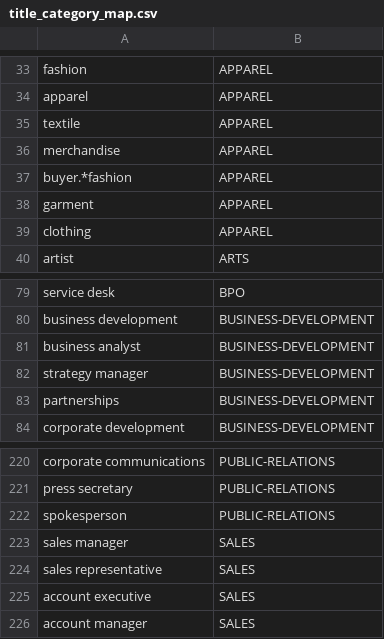
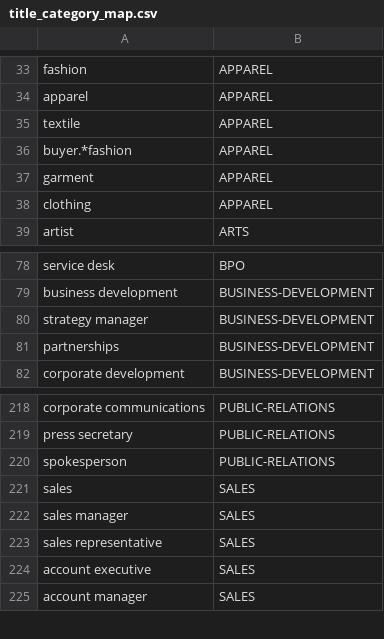
Before and after one commit to Rehankhan575/ResumeIQ, a CSV file: data/taxonomies/title_category_map.csv, drawn as a sheet; only a part is shown, gaps mark what is left out.

```diff
--- a/data/taxonomies/title_category_map.csv
+++ b/data/taxonomies/title_category_map.csv
@@ -35,3 +35,2 @@ apparel,APPAREL
 textile,APPAREL
-merchandise,APPAREL
 buyer.*fashion,APPAREL
@@ -80,3 +79,2 @@ service desk,BPO
 business development,BUSINESS-DEVELOPMENT
-business analyst,BUSINESS-DEVELOPMENT
 strategy manager,BUSINESS-DEVELOPMENT
@@ -222,2 +220,3 @@ press secretary,PUBLIC-RELATIONS
 spokesperson,PUBLIC-RELATIONS
+sales,SALES
 sales manager,SALES
```
Also changed, not shown: data/splits/jd_split.csv, 3 other files.
